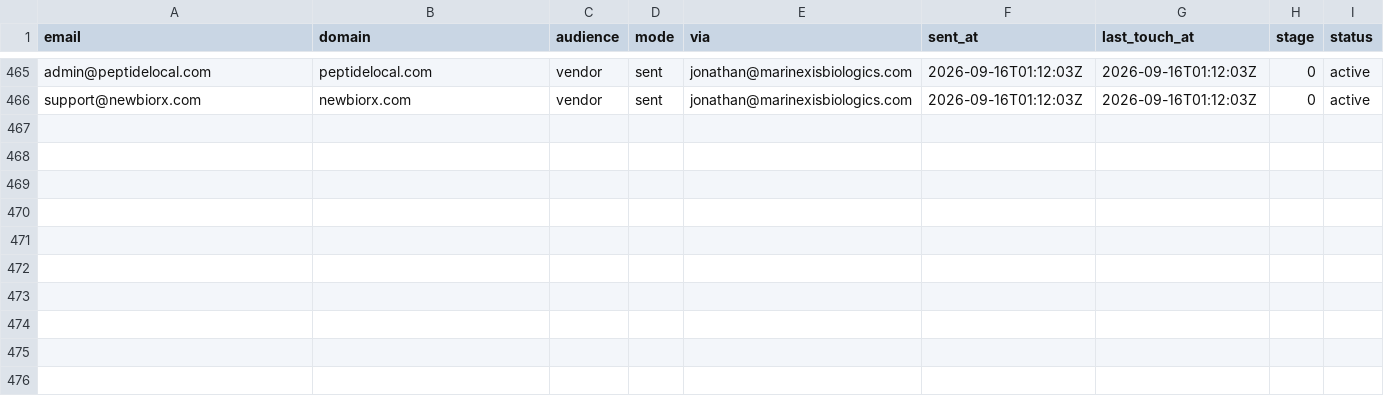
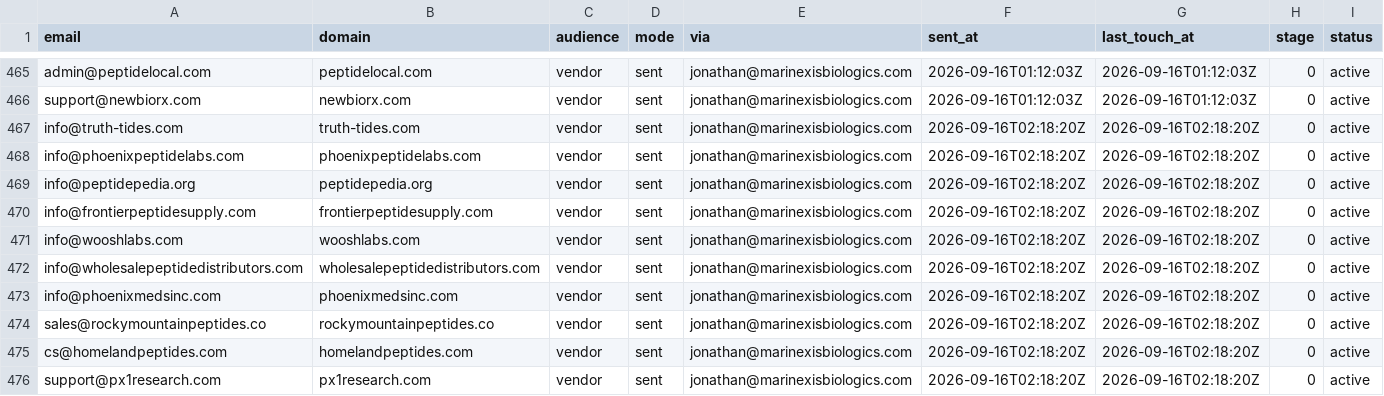
Before and after one commit to cfnoperations1-cell/g, a CSV file: outreach/sent_log.csv, drawn as a sheet; only a part is shown, gaps mark what is left out.

```diff
--- a/outreach/sent_log.csv
+++ b/outreach/sent_log.csv
@@ -466 +466,11 @@ admin@peptidelocal.com,peptidelocal.com,vendor,sent,jonathan@marinexisbiologics.
 support@newbiorx.com,newbiorx.com,vendor,sent,jonathan@marinexisbiologics.com,2026-09-16T01:12:03Z,2026-09-16T01:12:03Z,0,active
+info@truth-tides.com,truth-tides.com,vendor,sent,jonathan@marinexisbiologics.com,2026-09-16T02:18:20Z,2026-09-16T02:18:20Z,0,active
+info@phoenixpeptidelabs.com,phoenixpeptidelabs.com,vendor,sent,jonathan@marinexisbiologics.com,2026-09-16T02:18:20Z,2026-09-16T02:18:20Z,0,active
+info@peptidepedia.org,peptidepedia.org,vendor,sent,jonathan@marinexisbiologics.com,2026-09-16T02:18:20Z,2026-09-16T02:18:20Z,0,active
+info@frontierpeptidesupply.com,frontierpeptidesupply.com,vendor,sent,jonathan@marinexisbiologics.com,2026-09-16T02:18:20Z,2026-09-16T02:18:20Z,0,active
+info@wooshlabs.com,wooshlabs.com,vendor,sent,jonathan@marinexisbiologics.com,2026-09-16T02:18:20Z,2026-09-16T02:18:20Z,0,active
+info@wholesalepeptidedistributors.com,wholesalepeptidedistributors.com,vendor,sent,jonathan@marinexisbiologics.com,2026-09-16T02:18:20Z,2026-09-16T02:18:20Z,0,active
+info@phoenixmedsinc.com,phoenixmedsinc.com,vendor,sent,jonathan@marinexisbiologics.com,2026-09-16T02:18:20Z,2026-09-16T02:18:20Z,0,active
+sales@rockymountainpeptides.co,rockymountainpeptides.co,vendor,sent,jonathan@marinexisbiologics.com,2026-09-16T02:18:20Z,2026-09-16T02:18:20Z,0,active
+cs@homelandpeptides.com,homelandpeptides.com,vendor,sent,jonathan@marinexisbiologics.com,2026-09-16T02:18:20Z,2026-09-16T02:18:20Z,0,active
+support@px1research.com,px1research.com,vendor,sent,jonathan@marinexisbiologics.com,2026-09-16T02:18:20Z,2026-09-16T02:18:20Z,0,active
```
Also changed, not shown: outreach/contacted.csv, outreach/not_yet_emailed.csv, 1 other file.
